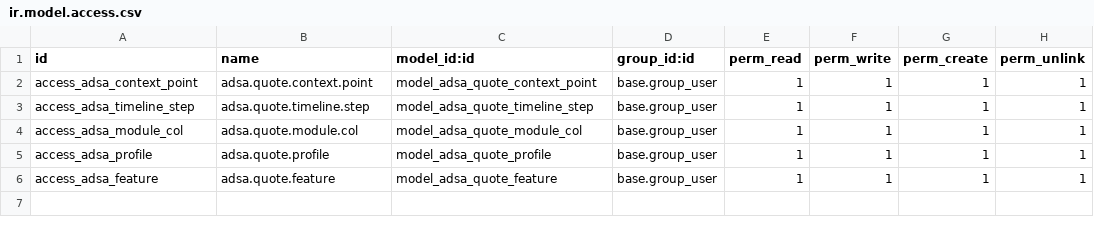
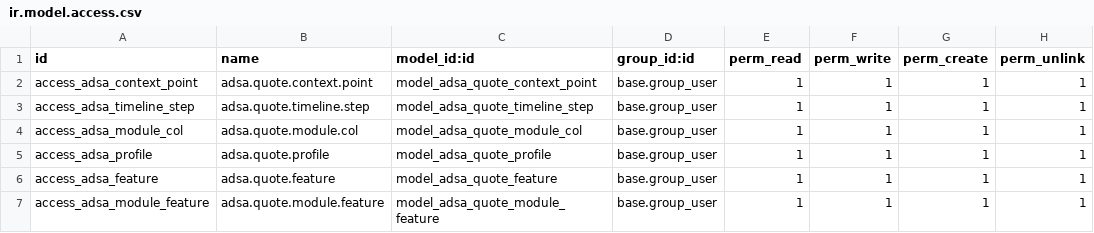
Before and after one commit to jescobarc3-dev/adsa_sale_quote, a CSV file: security/ir.model.access.csv, drawn as a sheet.

```diff
--- a/security/ir.model.access.csv
+++ b/security/ir.model.access.csv
@@ -6 +6,2 @@ access_adsa_profile,adsa.quote.profile,model_adsa_quote_profile,base.group_user,
 access_adsa_feature,adsa.quote.feature,model_adsa_quote_feature,base.group_user,1,1,1,1
+access_adsa_module_feature,adsa.quote.module.feature,model_adsa_quote_module_feature,base.group_user,1,1,1,1
```
Also changed, not shown: 5 other files.
